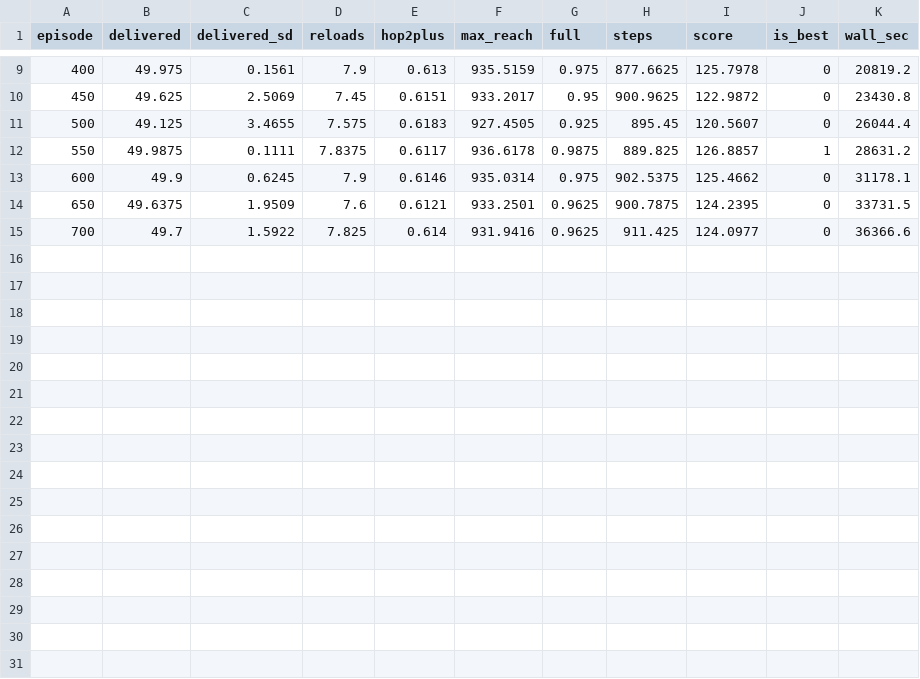
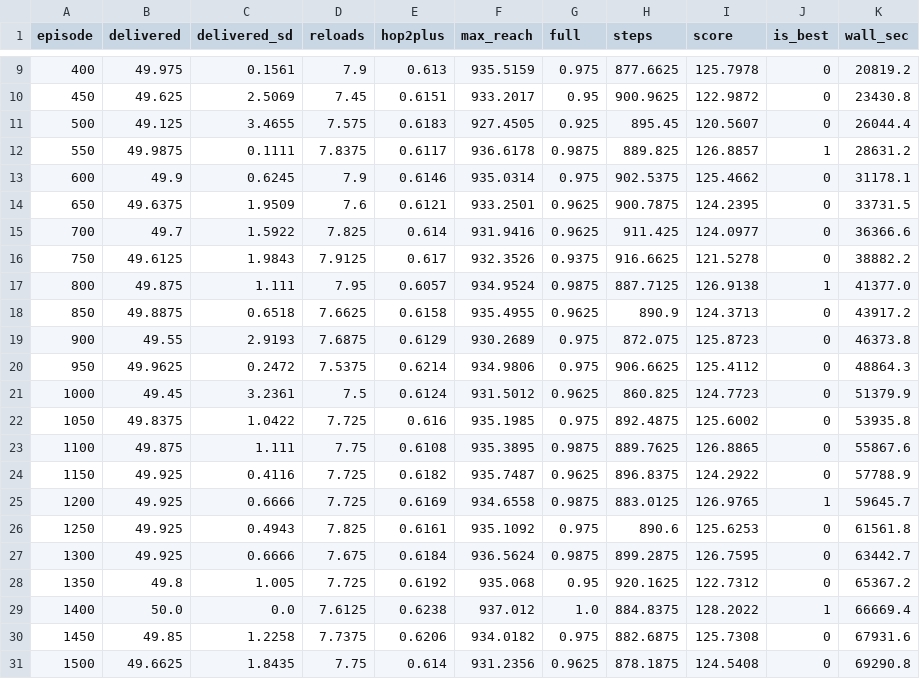
Before and after one commit to koptimizer/relay_drone_network, a CSV file: runs/v5_26_09_27_11_RG4b/evals_v5_26_09_27_11_RG4b.csv, drawn as a sheet; only a part is shown, gaps mark what is left out.

```diff
--- a/runs/v5_26_09_27_11_RG4b/evals_v5_26_09_27_11_RG4b.csv
+++ b/runs/v5_26_09_27_11_RG4b/evals_v5_26_09_27_11_RG4b.csv
@@ -15 +15,17 @@ episode,delivered,delivered_sd,reloads,hop2plus,max_reach,full,steps,score,is_be
 700,49.7,1.5922,7.825,0.614,931.9416,0.9625,911.425,124.0977,0,36366.6
+750,49.6125,1.9843,7.9125,0.617,932.3526,0.9375,916.6625,121.5278,0,38882.2
+800,49.875,1.111,7.95,0.6057,934.9524,0.9875,887.7125,126.9138,1,41377.0
+850,49.8875,0.6518,7.6625,0.6158,935.4955,0.9625,890.9,124.3713,0,43917.2
+900,49.55,2.9193,7.6875,0.6129,930.2689,0.975,872.075,125.8723,0,46373.8
+950,49.9625,0.2472,7.5375,0.6214,934.9806,0.975,906.6625,125.4112,0,48864.3
+1000,49.45,3.2361,7.5,0.6124,931.5012,0.9625,860.825,124.7723,0,51379.9
+1050,49.8375,1.0422,7.725,0.616,935.1985,0.975,892.4875,125.6002,0,53935.8
+1100,49.875,1.111,7.75,0.6108,935.3895,0.9875,889.7625,126.8865,0,55867.6
+1150,49.925,0.4116,7.725,0.6182,935.7487,0.9625,896.8375,124.2922,0,57788.9
+1200,49.925,0.6666,7.725,0.6169,934.6558,0.9875,883.0125,126.9765,1,59645.7
+1250,49.925,0.4943,7.825,0.6161,935.1092,0.975,890.6,125.6253,0,61561.8
+1300,49.925,0.6666,7.675,0.6184,936.5624,0.9875,899.2875,126.7595,0,63442.7
+1350,49.8,1.005,7.725,0.6192,935.068,0.95,920.1625,122.7312,0,65367.2
+1400,50.0,0.0,7.6125,0.6238,937.012,1.0,884.8375,128.2022,1,66669.4
+1450,49.85,1.2258,7.7375,0.6206,934.0182,0.975,882.6875,125.7308,0,67931.6
+1500,49.6625,1.8435,7.75,0.614,931.2356,0.9625,878.1875,124.5408,0,69290.8
```
Also changed, not shown: runs/v5_26_09_27_11_RG4a/evals_v5_26_09_27_11_RG4a.csv, runs/v5_26_09_27_11_RR3a/evals_v5_26_09_27_11_RR3a.csv, 54 other files.
